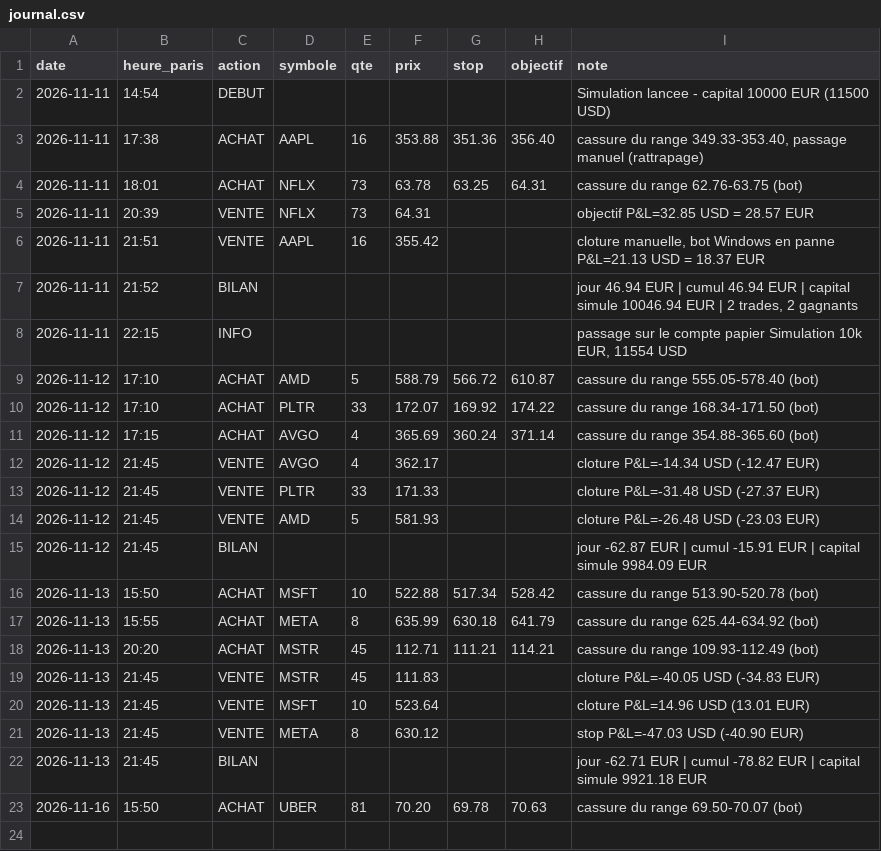
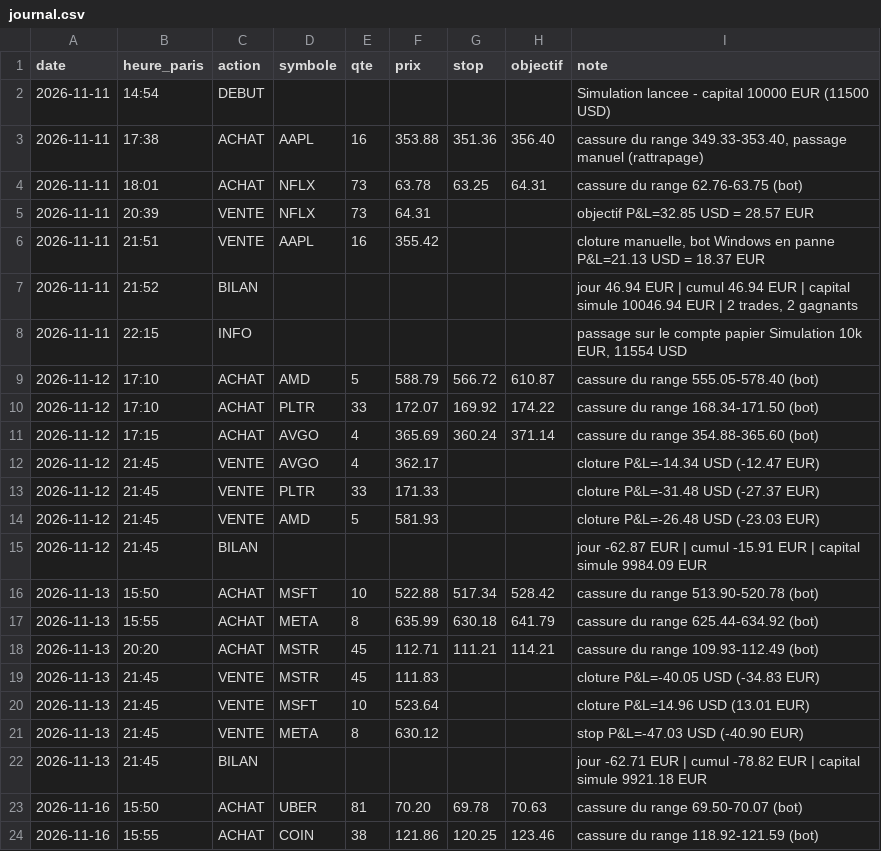
Before and after one commit to lucaskaizer37-hash/trading-sim, a CSV file: journal.csv, drawn as a sheet.

Commit message:
journal 2026-11-16 14:55

```diff
--- a/journal.csv
+++ b/journal.csv
@@ -23 +23,2 @@ date;heure_paris;action;symbole;qte;prix;stop;objectif;note
 2026-11-16;15:50;ACHAT;UBER;81;70.20;69.78;70.63;cassure du range 69.50-70.07 (bot)
+2026-11-16;15:55;ACHAT;COIN;38;121.86;120.25;123.46;cassure du range 118.92-121.59 (bot)
```
Also changed, not shown: 1 other file.
